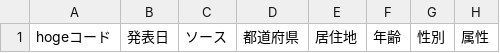
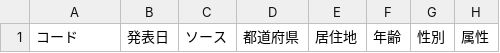
Before and after one commit to ryo-ma/covid19-japan-web-api, a CSV file: script/expected-data-format/positiveDetail.csv, drawn as a sheet; only a part is shown; the diff names each change by its address in the sheet, - before the commit and + after, or states it on an @@ line.

Commit message:
Fix format for positiveDetail.csv

```diff
--- a/script/expected-data-format/positiveDetail.csv
+++ b/script/expected-data-format/positiveDetail.csv
-A1: hogeコード
+A1: コード
```
